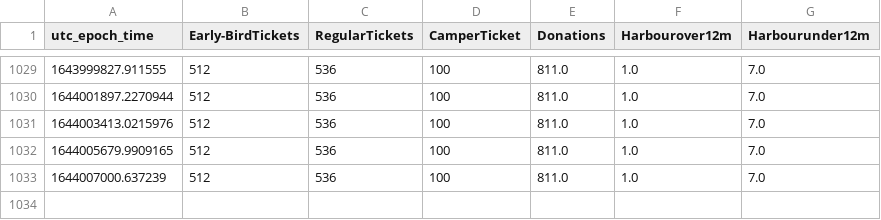
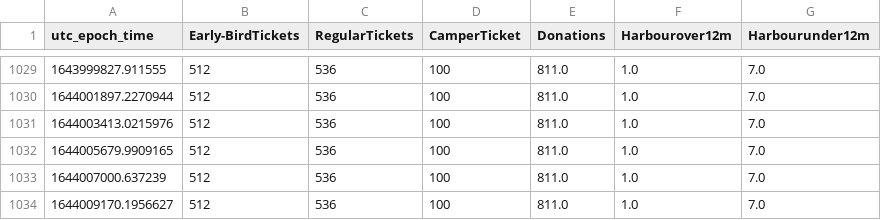
Before and after one commit to tjclement/mch2022-ticket-graph, a CSV file: tickets.csv, drawn as a sheet; only a part is shown, gaps mark what is left out.

Commit message:
Updated ticket counter graph

```diff
--- a/tickets.csv
+++ b/tickets.csv
@@ -1033 +1033,2 @@ utc_epoch_time,Early-BirdTickets,RegularTickets,CamperTicket,Donations,Harbourov
 1644007000.637239,512,536,100,811.0,1.0,7.0
+1644009170.1956627,512,536,100,811.0,1.0,7.0
```
Also changed, not shown: 2 other files.
